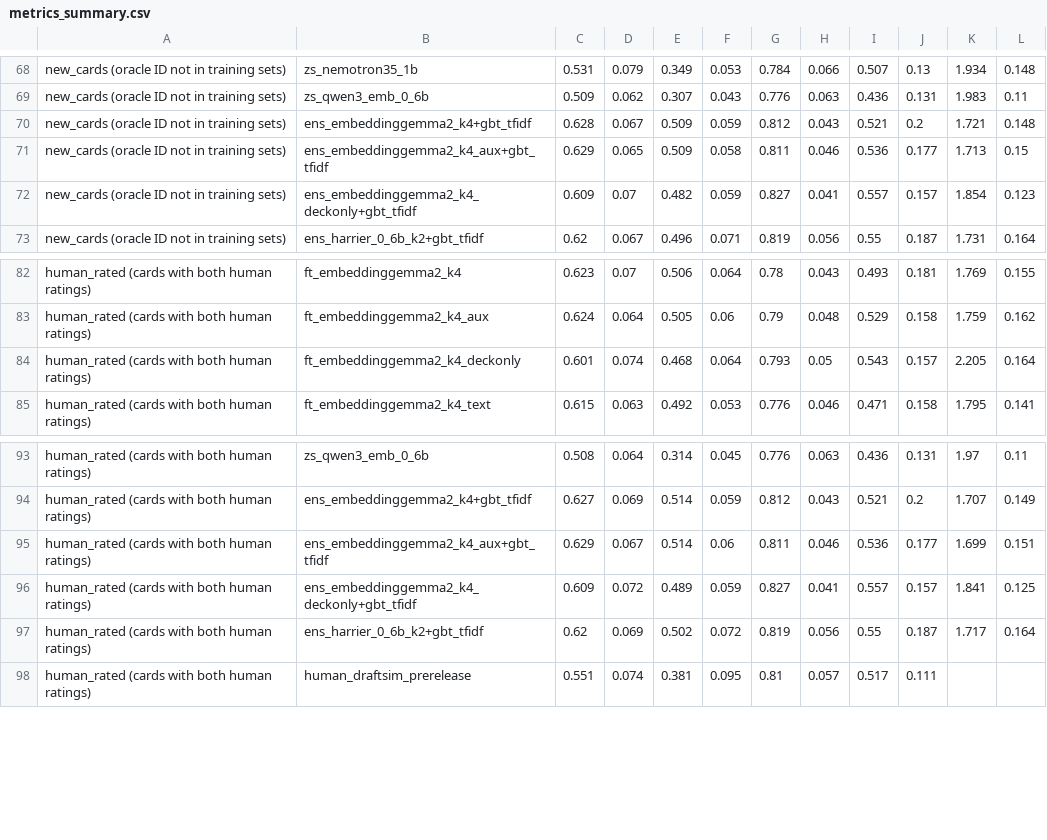
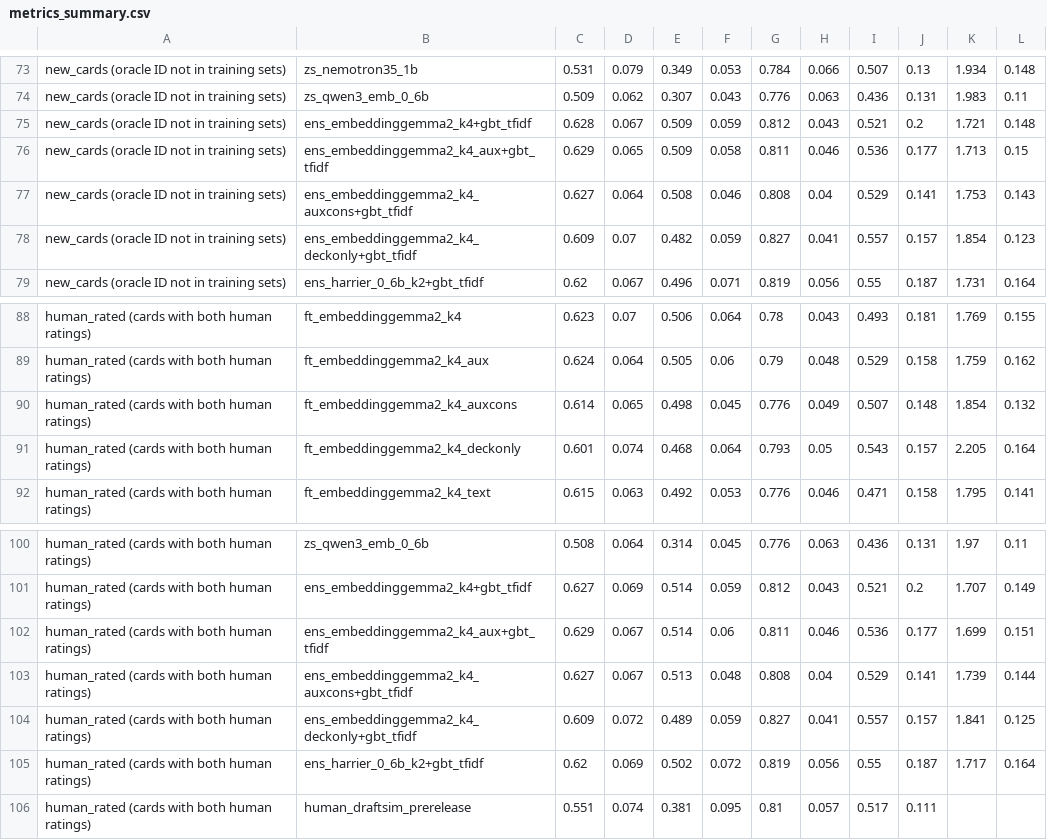
Before and after one commit to ContrattoAlessandro/MTG_Strenght, a CSV file: out/phase2/metrics_summary.csv, drawn as a sheet; only a part is shown, gaps mark what is left out; the diff covers the shown part only.

```diff
--- a/out/phase2/metrics_summary.csv
+++ b/out/phase2/metrics_summary.csv
@@ -71,2 +76,3 @@ new_cards (oracle ID not in training sets),ens_embeddinggemma2_k4+gbt_tfidf,0.62
 new_cards (oracle ID not in training sets),ens_embeddinggemma2_k4_aux+gbt_tfidf,0.629,0.065,0.509,0.058,0.811,0.046,0.536,0.177,1.713,0.15
+new_cards (oracle ID not in training sets),ens_embeddinggemma2_k4_auxcons+gbt_tfidf,0.627,0.064,0.508,0.046,0.808,0.04,0.529,0.141,1.753,0.143
 new_cards (oracle ID not in training sets),ens_embeddinggemma2_k4_deckonly+gbt_tfidf,0.609,0.07,0.482,0.059,0.827,0.041,0.557,0.157,1.854,0.123
@@ -83,2 +89,3 @@ human_rated (cards with both human ratings),ft_embeddinggemma2_k4,0.623,0.07,0.5
 human_rated (cards with both human ratings),ft_embeddinggemma2_k4_aux,0.624,0.064,0.505,0.06,0.79,0.048,0.529,0.158,1.759,0.162
+human_rated (cards with both human ratings),ft_embeddinggemma2_k4_auxcons,0.614,0.065,0.498,0.045,0.776,0.049,0.507,0.148,1.854,0.132
 human_rated (cards with both human ratings),ft_embeddinggemma2_k4_deckonly,0.601,0.074,0.468,0.064,0.793,0.05,0.543,0.157,2.205,0.164
@@ -95,2 +102,3 @@ human_rated (cards with both human ratings),ens_embeddinggemma2_k4+gbt_tfidf,0.6
 human_rated (cards with both human ratings),ens_embeddinggemma2_k4_aux+gbt_tfidf,0.629,0.067,0.514,0.06,0.811,0.046,0.536,0.177,1.699,0.151
+human_rated (cards with both human ratings),ens_embeddinggemma2_k4_auxcons+gbt_tfidf,0.627,0.067,0.513,0.048,0.808,0.04,0.529,0.141,1.739,0.144
 human_rated (cards with both human ratings),ens_embeddinggemma2_k4_deckonly+gbt_tfidf,0.609,0.072,0.489,0.059,0.827,0.041,0.557,0.157,1.841,0.125
```
Also changed, not shown: 5 added rows elsewhere in this file, out/phase2/calibration.csv, out/phase4/commander_metrics_per_set.csv, 12 other files.
